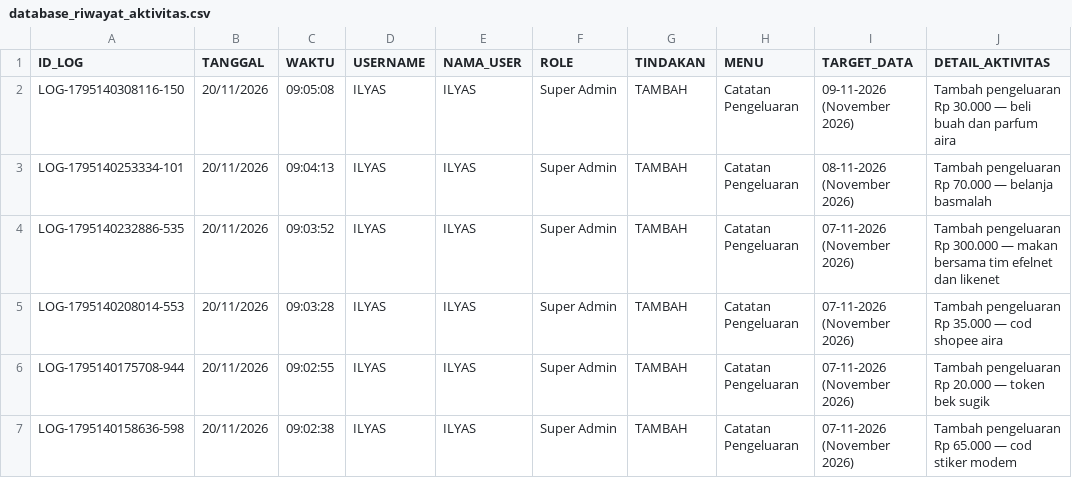
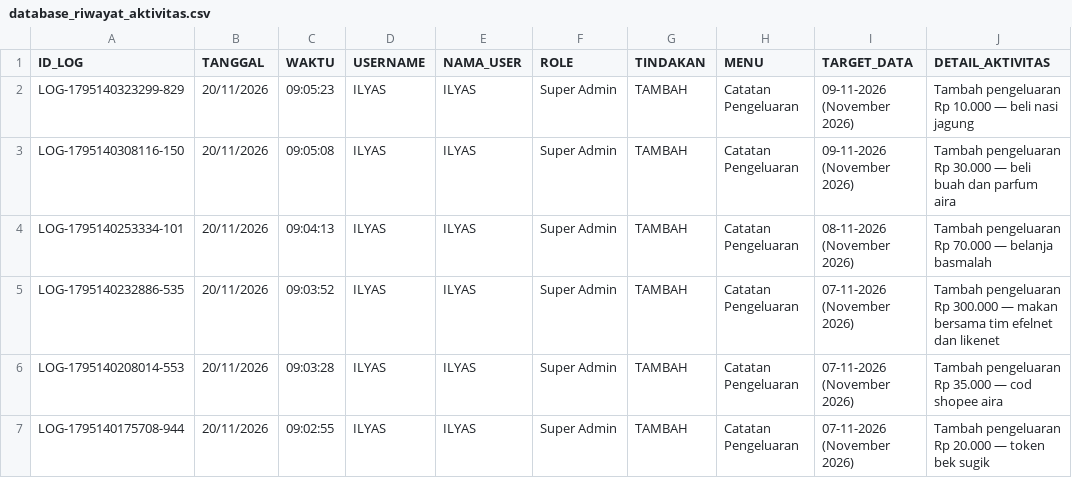
Before and after one commit to ilyasajha5-cpu/like-billing, a CSV file: database_riwayat_aktivitas.csv, drawn as a sheet; only a part is shown; the shorter side is filled out with more unchanged rows; the diff names each change by its address in the sheet, - before the commit and + after, or states it on an @@ line.

Commit message:
Fast-Sync database_riwayat_aktivitas.csv

```diff
--- a/database_riwayat_aktivitas.csv
+++ b/database_riwayat_aktivitas.csv
+row 2: LOG-1795140323299-829 | 20/11/2026 | 09:05:23 | ILYAS | ILYAS | Super Admin | TAMBAH | Catatan Pengeluaran | 09-11-2026 (November 2026) | Tambah pengeluaran Rp 10.000 — beli nasi jagung
```
